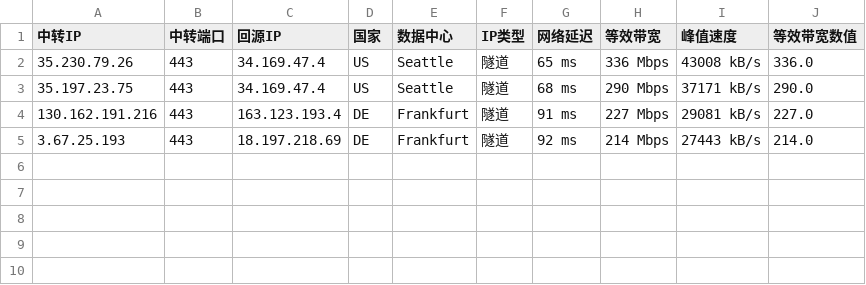
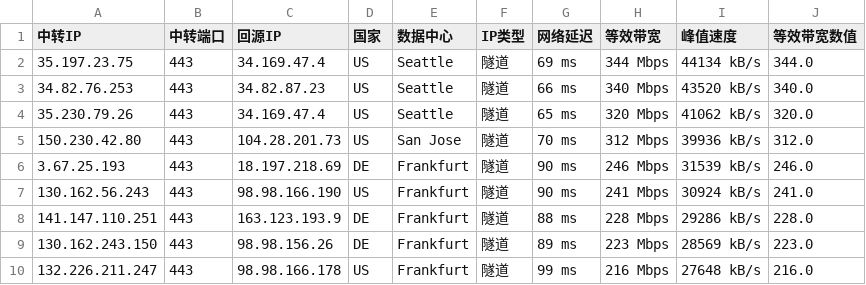
Before and after one commit to teochen/workflows, a CSV file: last200.csv, drawn as a sheet.

```diff
--- a/last200.csv
+++ b/last200.csv
@@ -1,5 +1,10 @@
 中转IP,中转端口,回源IP,国家,数据中心,IP类型,网络延迟,等效带宽,峰值速度,等效带宽数值
-35.230.79.26,443,34.169.47.4,US,Seattle,隧道,65 ms,336 Mbps,43008 kB/s,336.0
-35.197.23.75,443,34.169.47.4,US,Seattle,隧道,68 ms,290 Mbps,37171 kB/s,290.0
-130.162.191.216,443,163.123.193.4,DE,Frankfurt,隧道,91 ms,227 Mbps,29081 kB/s,227.0
-3.67.25.193,443,18.197.218.69,DE,Frankfurt,隧道,92 ms,214 Mbps,27443 kB/s,214.0
+35.197.23.75,443,34.169.47.4,US,Seattle,隧道,69 ms,344 Mbps,44134 kB/s,344.0
+34.82.76.253,443,34.82.87.23,US,Seattle,隧道,66 ms,340 Mbps,43520 kB/s,340.0
+35.230.79.26,443,34.169.47.4,US,Seattle,隧道,65 ms,320 Mbps,41062 kB/s,320.0
+150.230.42.80,443,104.28.201.73,US,San Jose,隧道,70 ms,312 Mbps,39936 kB/s,312.0
+3.67.25.193,443,18.197.218.69,DE,Frankfurt,隧道,90 ms,246 Mbps,31539 kB/s,246.0
+130.162.56.243,443,98.98.166.190,US,Frankfurt,隧道,90 ms,241 Mbps,30924 kB/s,241.0
+141.147.110.251,443,163.123.193.9,DE,Frankfurt,隧道,88 ms,228 Mbps,29286 kB/s,228.0
+130.162.243.150,443,98.98.156.26,DE,Frankfurt,隧道,89 ms,223 Mbps,28569 kB/s,223.0
+132.226.211.247,443,98.98.166.178,US,Frankfurt,隧道,99 ms,216 Mbps,27648 kB/s,216.0
```
